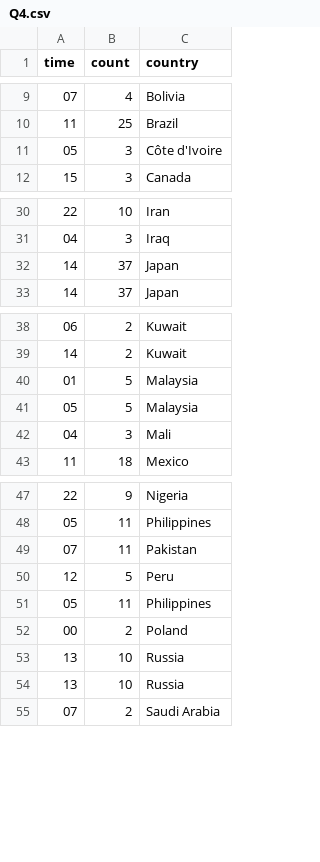
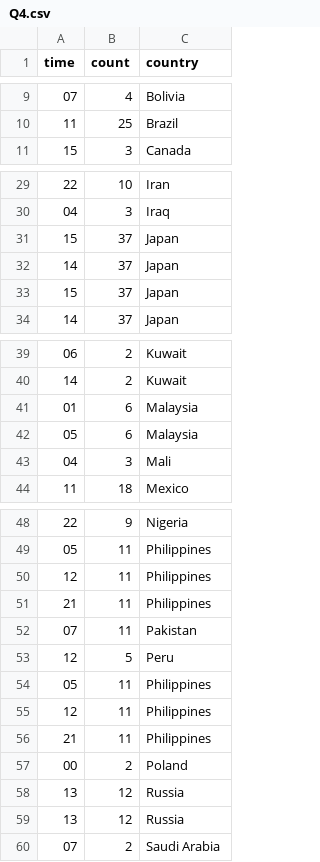
Before and after one commit to SJT1988/Rev-P2, a CSV file: phase_2/Q4.csv, drawn as a sheet; only a part is shown, gaps mark what is left out; the diff covers the shown part only.

```diff
--- a/phase_2/Q4.csv
+++ b/phase_2/Q4.csv
@@ -10,3 +10,2 @@ time,count,country
 11,25,Brazil
-05,3,Côte d'Ivoire
 15,3,Canada
@@ -31,3 +30,5 @@ time,count,country
 04,3,Iraq
+15,37,Japan
 14,37,Japan
+15,37,Japan
 14,37,Japan
@@ -39,4 +40,4 @@ time,count,country
 14,2,Kuwait
-01,5,Malaysia
-05,5,Malaysia
+01,6,Malaysia
+05,6,Malaysia
 04,3,Mali
@@ -48,2 +49,4 @@ time,count,country
 05,11,Philippines
+12,11,Philippines
+21,11,Philippines
 07,11,Pakistan
@@ -51,5 +54,7 @@ time,count,country
 05,11,Philippines
+12,11,Philippines
+21,11,Philippines
 00,2,Poland
-13,10,Russia
-13,10,Russia
+13,12,Russia
+13,12,Russia
 07,2,Saudi Arabia
```
Also changed, not shown: 2 edited cells elsewhere in this file, phase_2/Q3.csv, 1 other file.
